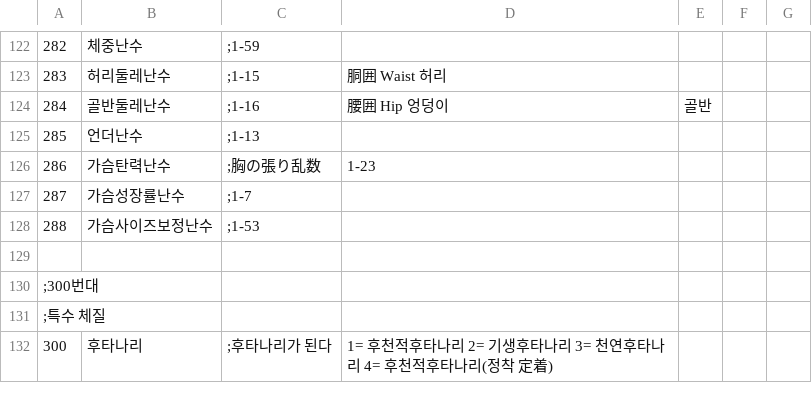
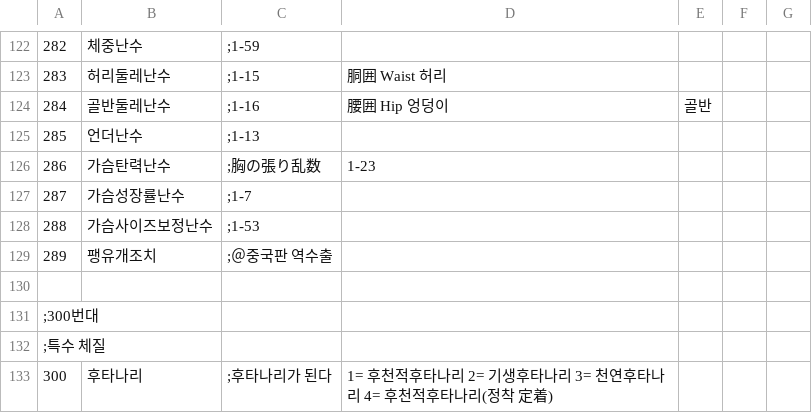
Before and after one commit to textpororo/ERAGVT_SOCIAL_NEWS_KR, a CSV file: CSV/TALENT.CSV, drawn as a sheet; only a part is shown, gaps mark what is left out.

```diff
--- a/CSV/TALENT.CSV
+++ b/CSV/TALENT.CSV
@@ -128,2 +128,3 @@
 288,가슴사이즈보정난수,;1-53
+289,팽유개조치,;＠중국판 역수출
 
```
Also changed, not shown: CSV/ITEM.CSV, 33 other files.
